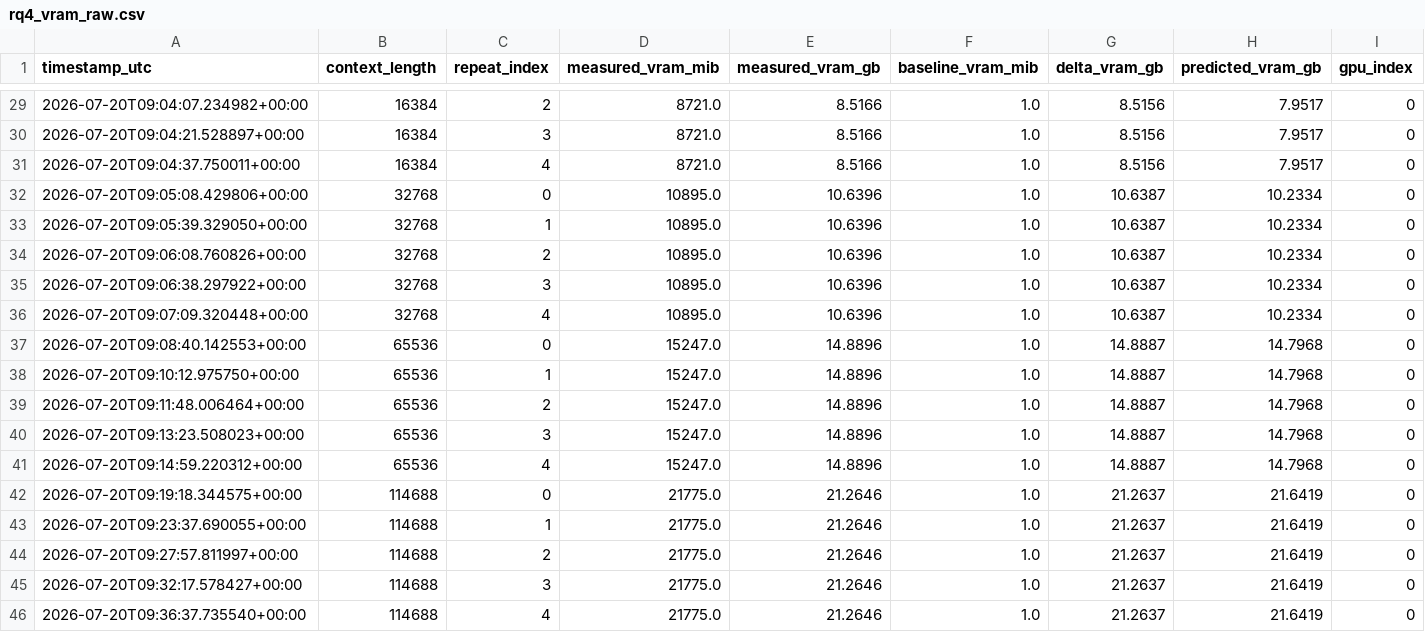
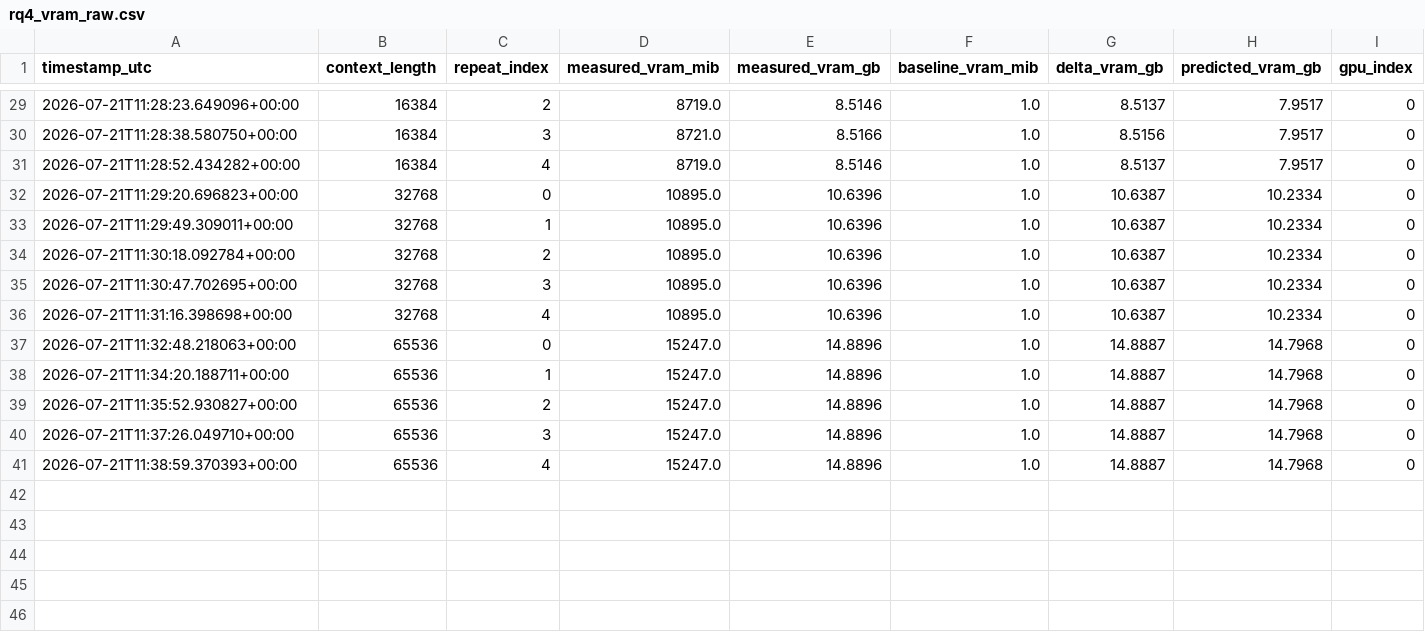
Before and after one commit to EneRgYCZ/LLMOps-Pipeline, a CSV file: results/rq4/data/ministral-3_8b-instruct-2512-q4_K_M/rq4_vram_raw.csv, drawn as a sheet; only a part is shown, gaps mark what is left out; the diff covers the shown part only.

```diff
--- a/results/rq4/data/ministral-3_8b-instruct-2512-q4_K_M/rq4_vram_raw.csv
+++ b/results/rq4/data/ministral-3_8b-instruct-2512-q4_K_M/rq4_vram_raw.csv
@@ -29,18 +29,13 @@ timestamp_utc,context_length,repeat_index,measured_vram_mib,measured_vram_gb,bas
-2026-07-20T09:04:07.234982+00:00,16384,2,8721.0,8.5166,1.0,8.5156,7.9517,0
-2026-07-20T09:04:21.528897+00:00,16384,3,8721.0,8.5166,1.0,8.5156,7.9517,0
-2026-07-20T09:04:37.750011+00:00,16384,4,8721.0,8.5166,1.0,8.5156,7.9517,0
-2026-07-20T09:05:08.429806+00:00,32768,0,10895.0,10.6396,1.0,10.6387,10.2334,0
-2026-07-20T09:05:39.329050+00:00,32768,1,10895.0,10.6396,1.0,10.6387,10.2334,0
-2026-07-20T09:06:08.760826+00:00,32768,2,10895.0,10.6396,1.0,10.6387,10.2334,0
-2026-07-20T09:06:38.297922+00:00,32768,3,10895.0,10.6396,1.0,10.6387,10.2334,0
-2026-07-20T09:07:09.320448+00:00,32768,4,10895.0,10.6396,1.0,10.6387,10.2334,0
-2026-07-20T09:08:40.142553+00:00,65536,0,15247.0,14.8896,1.0,14.8887,14.7968,0
-2026-07-20T09:10:12.975750+00:00,65536,1,15247.0,14.8896,1.0,14.8887,14.7968,0
-2026-07-20T09:11:48.006464+00:00,65536,2,15247.0,14.8896,1.0,14.8887,14.7968,0
-2026-07-20T09:13:23.508023+00:00,65536,3,15247.0,14.8896,1.0,14.8887,14.7968,0
-2026-07-20T09:14:59.220312+00:00,65536,4,15247.0,14.8896,1.0,14.8887,14.7968,0
-2026-07-20T09:19:18.344575+00:00,114688,0,21775.0,21.2646,1.0,21.2637,21.6419,0
-2026-07-20T09:23:37.690055+00:00,114688,1,21775.0,21.2646,1.0,21.2637,21.6419,0
-2026-07-20T09:27:57.811997+00:00,114688,2,21775.0,21.2646,1.0,21.2637,21.6419,0
-2026-07-20T09:32:17.578427+00:00,114688,3,21775.0,21.2646,1.0,21.2637,21.6419,0
-2026-07-20T09:36:37.735540+00:00,114688,4,21775.0,21.2646,1.0,21.2637,21.6419,0
+2026-07-21T11:28:23.649096+00:00,16384,2,8719.0,8.5146,1.0,8.5137,7.9517,0
+2026-07-21T11:28:38.580750+00:00,16384,3,8721.0,8.5166,1.0,8.5156,7.9517,0
+2026-07-21T11:28:52.434282+00:00,16384,4,8719.0,8.5146,1.0,8.5137,7.9517,0
+2026-07-21T11:29:20.696823+00:00,32768,0,10895.0,10.6396,1.0,10.6387,10.2334,0
+2026-07-21T11:29:49.309011+00:00,32768,1,10895.0,10.6396,1.0,10.6387,10.2334,0
+2026-07-21T11:30:18.092784+00:00,32768,2,10895.0,10.6396,1.0,10.6387,10.2334,0
+2026-07-21T11:30:47.702695+00:00,32768,3,10895.0,10.6396,1.0,10.6387,10.2334,0
+2026-07-21T11:31:16.398698+00:00,32768,4,10895.0,10.6396,1.0,10.6387,10.2334,0
+2026-07-21T11:32:48.218063+00:00,65536,0,15247.0,14.8896,1.0,14.8887,14.7968,0
+2026-07-21T11:34:20.188711+00:00,65536,1,15247.0,14.8896,1.0,14.8887,14.7968,0
+2026-07-21T11:35:52.930827+00:00,65536,2,15247.0,14.8896,1.0,14.8887,14.7968,0
+2026-07-21T11:37:26.049710+00:00,65536,3,15247.0,14.8896,1.0,14.8887,14.7968,0
+2026-07-21T11:38:59.370393+00:00,65536,4,15247.0,14.8896,1.0,14.8887,14.7968,0
```
Also changed, not shown: 30 edited cells elsewhere in this file, results/rq4/csvs/llama3.1_8b-instruct-q4_K_M/rq4_summary.csv, results/rq4/csvs/ministral-3_8b-instruct-2512-q4_K_M/rq4_summary.csv, 17 other files.
